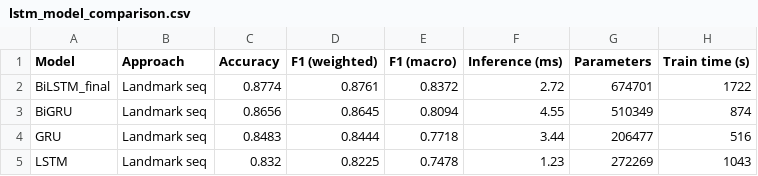
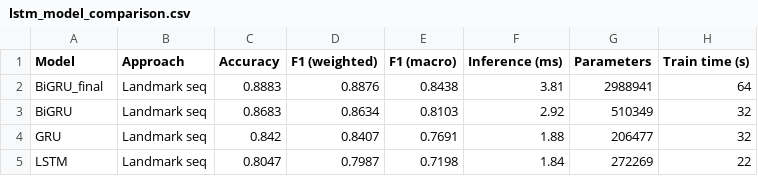
Before and after one commit to lanamatic/video-hand-gesture-recognition, a CSV file: results/lstm_model_comparison.csv, drawn as a sheet.

Commit message:
Add results .csv

```diff
--- a/results/lstm_model_comparison.csv
+++ b/results/lstm_model_comparison.csv
@@ -1,5 +1,5 @@
 Model,Approach,Accuracy,F1 (weighted),F1 (macro),Inference (ms),Parameters,Train time (s)
-BiLSTM_final,Landmark seq,0.8774,0.8761,0.8372,2.72,674701,1722
-BiGRU,Landmark seq,0.8656,0.8645,0.8094,4.55,510349,874
-GRU,Landmark seq,0.8483,0.8444,0.7718,3.44,206477,516
-LSTM,Landmark seq,0.832,0.8225,0.7478,1.23,272269,1043
+BiGRU_final,Landmark seq,0.8883,0.8876,0.8438,3.81,2988941,64
+BiGRU,Landmark seq,0.8683,0.8634,0.8103,2.92,510349,32
+GRU,Landmark seq,0.842,0.8407,0.7691,1.88,206477,32
+LSTM,Landmark seq,0.8047,0.7987,0.7198,1.84,272269,22
```
Also changed, not shown: 3 other files.
